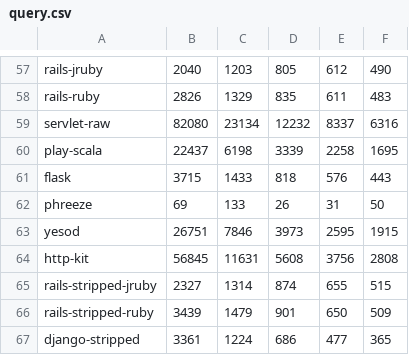
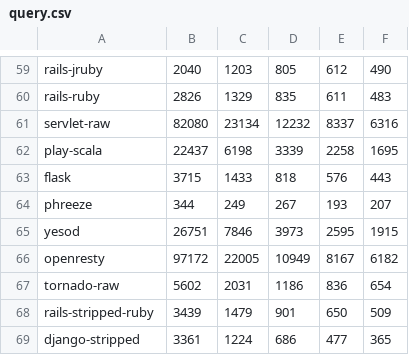
Before and after one commit to TechEmpower/FrameworkBenchmarks, a CSV file: results/i7/20130430144443/query.csv, drawn as a sheet; only a part is shown, gaps mark what is left out; the diff covers the shown part only.

```diff
--- a/results/i7/20130430144443/query.csv
+++ b/results/i7/20130430144443/query.csv
@@ -61,6 +63,6 @@ play-scala,22437,6198,3339,2258,1695
 flask,3715,1433,818,576,443
-phreeze,69,133,26,31,50
+phreeze,344,249,267,193,207
 yesod,26751,7846,3973,2595,1915
-http-kit,56845,11631,5608,3756,2808
-rails-stripped-jruby,2327,1314,874,655,515
+openresty,97172,22005,10949,8167,6182
+tornado-raw,5602,2031,1186,836,654
 rails-stripped-ruby,3439,1479,901,650,509
```
Also changed, not shown: 4 added rows and 3 moved rows elsewhere in this file, results/ec2/20130430223518/db.csv, results/ec2/20130430223518/json.csv, 18 other files.
